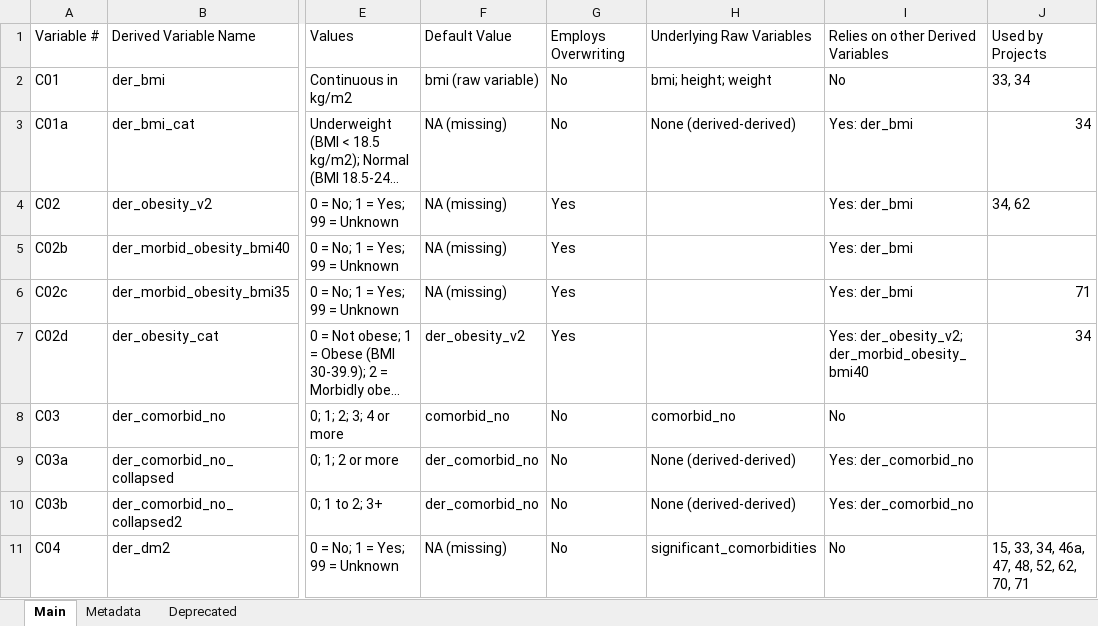
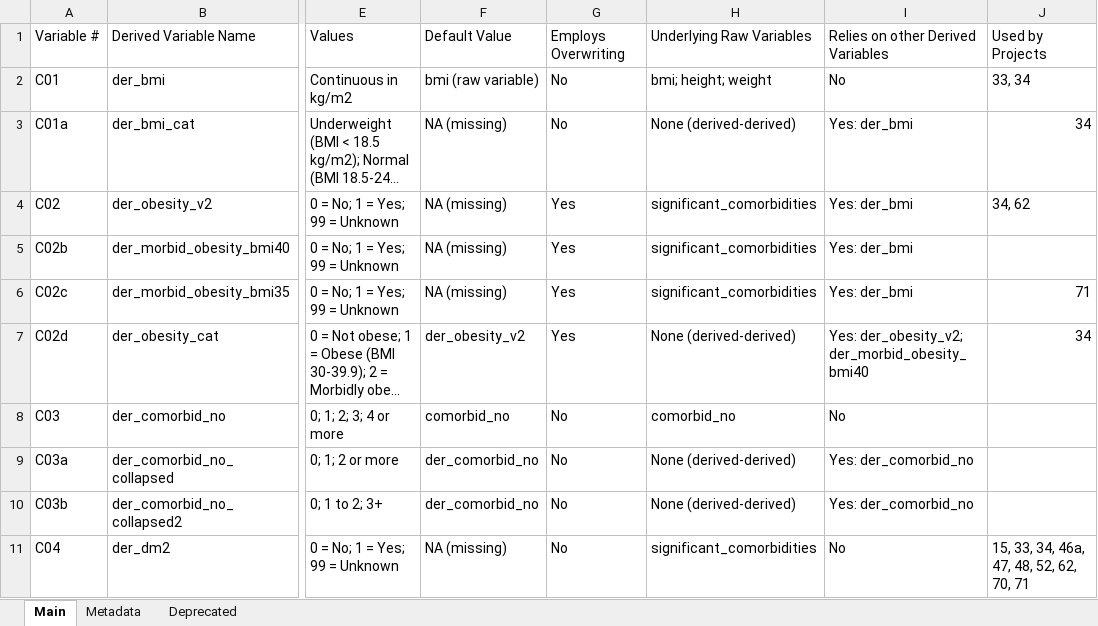
Before and after one commit to covidncancer/CCC19_dictionary, an Excel workbook: CCC19_Derived_Variables_Spreadsheet.xlsx, sheet Main, drawn as a sheet; only a part is shown, gaps mark what is left out; long unchanged cells end in …; values as stored, in another font and other column widths than the file's, no cell formats; table styles not drawn; the diff covers the shown part only; the diff names each change by its address in the sheet, - before the commit and + after, or states it on an @@ line.

Commit message:
Update CCC19_Derived_Variables_Spreadsheet.xlsx
Adding details to spreadsheet

```diff
--- a/CCC19_Derived_Variables_Spreadsheet.xlsx (sheet Main)
+++ b/CCC19_Derived_Variables_Spreadsheet.xlsx (sheet Main)
-H4:H6: (empty)
+H4:H6: significant_comorbidities
-H7: (empty)
+H7: None (derived-derived)
```
Also changed, not shown: 89 edited cells elsewhere in this sheet, cell formats.
